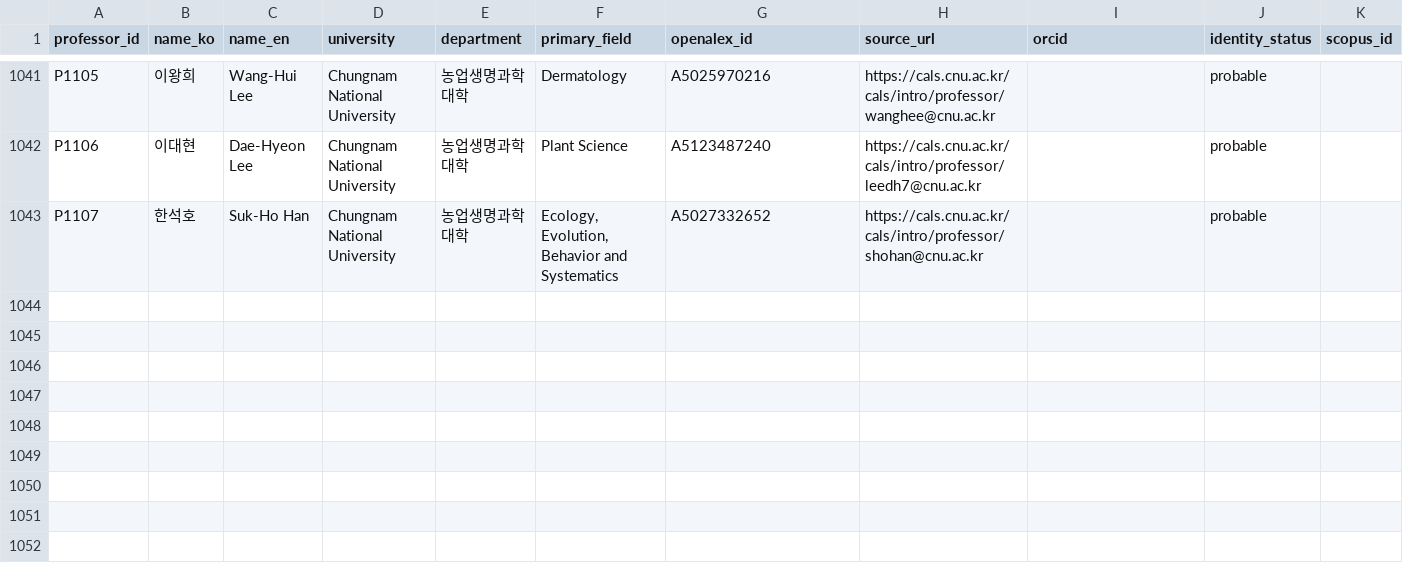
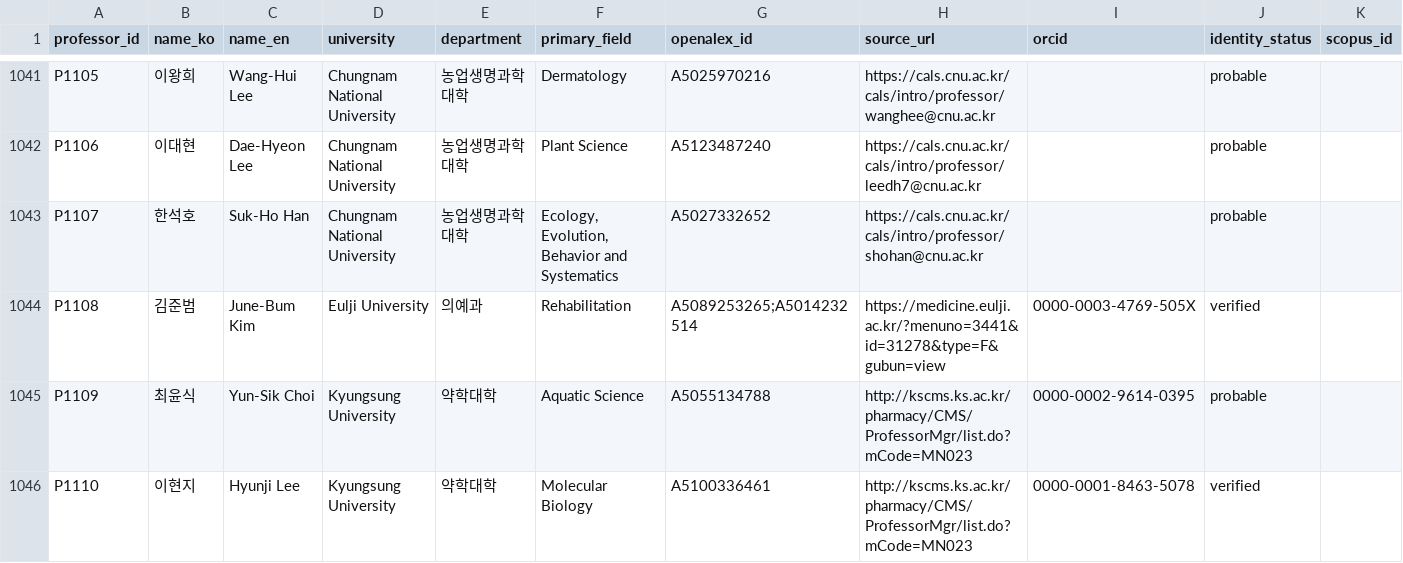
Before and after one commit to hyungjin1213-collab/about_bio, a CSV file: 0. korea bio map/data/professors_seed.csv, drawn as a sheet; only a part is shown, gaps mark what is left out.

```diff
--- a/0. korea bio map/data/professors_seed.csv
+++ b/0. korea bio map/data/professors_seed.csv
@@ -1043 +1043,4 @@ P1106,이대현,Dae-Hyeon Lee,Chungnam National University,농업생명과학대
 P1107,한석호,Suk-Ho Han,Chungnam National University,농업생명과학대학,"Ecology, Evolution, Behavior and Systematics",A5027332652,https://cals.cnu.ac.kr/cals/intro/professor/shohan@cnu.ac.kr,,probable,
+P1108,김준범,June‐Bum Kim,Eulji University,의예과,Rehabilitation,A5089253265;A5014232514,https://medicine.eulji.ac.kr/?menuno=3441&id=31278&type=F&gubun=view,0000-0003-4769-505X,verified,
+P1109,최윤식,Yun-Sik Choi,Kyungsung University,약학대학,Aquatic Science,A5055134788,http://kscms.ks.ac.kr/pharmacy/CMS/ProfessorMgr/list.do?mCode=MN023,0000-0002-9614-0395,probable,
+P1110,이현지,Hyunji Lee,Kyungsung University,약학대학,Molecular Biology,A5100336461,http://kscms.ks.ac.kr/pharmacy/CMS/ProfessorMgr/list.do?mCode=MN023,0000-0001-8463-5078,verified,
```
Also changed, not shown: 0. korea bio map/data/candidate_web_cache.csv, 0. korea bio map/output/collaborator_candidates.csv, 17 other files.
